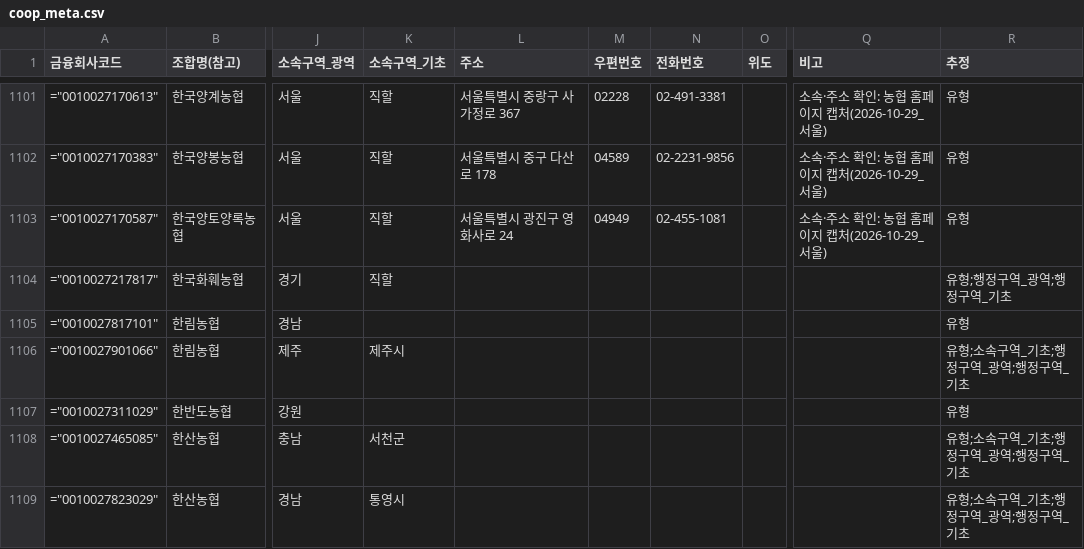
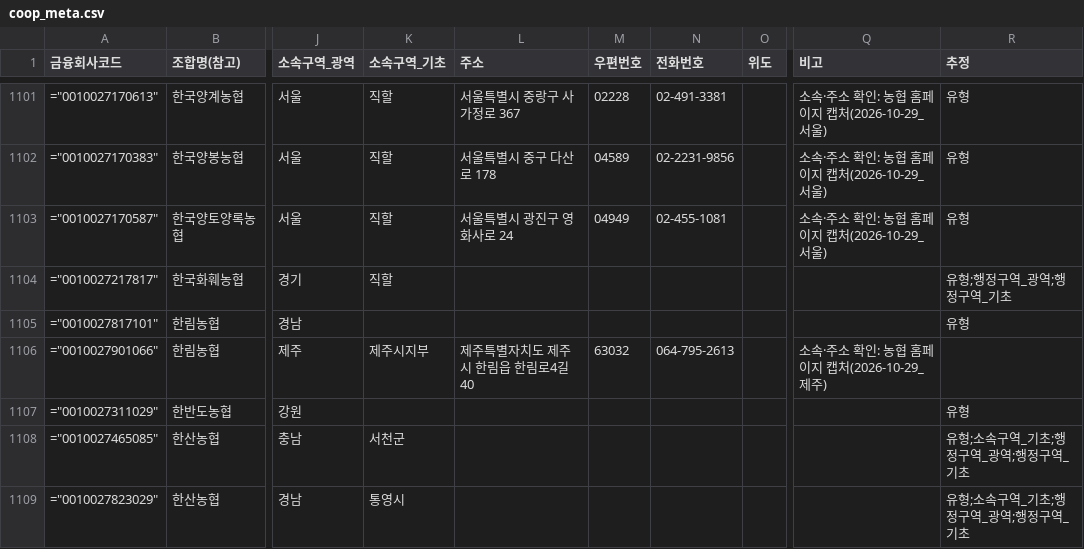
Before and after one commit to Planet-Seeker/nh_coop_information, a CSV file: docs/data/meta/coop_meta.csv, drawn as a sheet; only a part is shown, gaps mark what is left out; the diff covers the shown part only; the diff names each change by its address in the sheet, - before the commit and + after, or states it on an @@ line.

```diff
--- a/docs/data/meta/coop_meta.csv
+++ b/docs/data/meta/coop_meta.csv
-K1106 (소속구역_기초): 제주시
+K1106 (소속구역_기초): 제주시지부
-L1106 (주소): (empty)
+L1106 (주소): 제주특별자치도 제주시 한림읍 한림로4길 40
-M1106 (우편번호): (empty)
+M1106 (우편번호): 63032
-N1106 (전화번호): (empty)
+N1106 (전화번호): 064-795-2613
-Q1106 (비고): (empty)
+Q1106 (비고): 소속·주소 확인: 농협 홈페이지 캡처(2026-10-29_제주)
-R1106 (추정): 유형;소속구역_기초;행정구역_광역;행정구역_기초
+R1106 (추정): (empty)
```
Also changed, not shown: 137 edited cells elsewhere in this file, docs/data/meta/units.csv, 3 other files.
